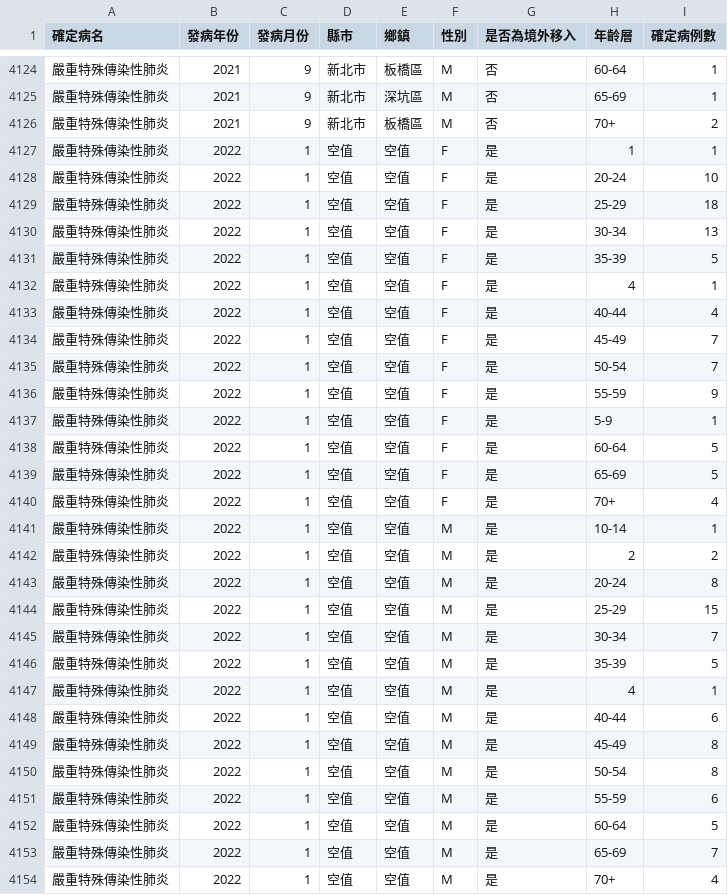
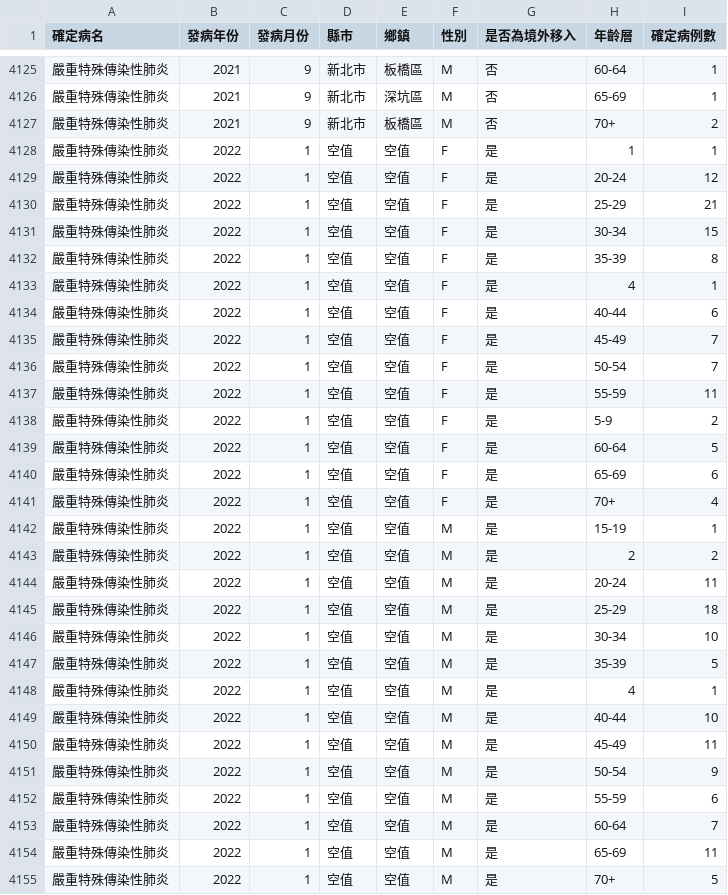
Before and after one commit to jf0510/nidss.cdc.gov.tw, a CSV file: data/covid19_tw_age_gender__month.csv, drawn as a sheet; only a part is shown, gaps mark what is left out; the diff covers the shown part only.

```diff
--- a/data/covid19_tw_age_gender__month.csv
+++ b/data/covid19_tw_age_gender__month.csv
@@ -4127,28 +4128,28 @@
 嚴重特殊傳染性肺炎,2022,1,空值,空值,F,是,1,1
-嚴重特殊傳染性肺炎,2022,1,空值,空值,F,是,20-24,10
-嚴重特殊傳染性肺炎,2022,1,空值,空值,F,是,25-29,18
-嚴重特殊傳染性肺炎,2022,1,空值,空值,F,是,30-34,13
-嚴重特殊傳染性肺炎,2022,1,空值,空值,F,是,35-39,5
+嚴重特殊傳染性肺炎,2022,1,空值,空值,F,是,20-24,12
+嚴重特殊傳染性肺炎,2022,1,空值,空值,F,是,25-29,21
+嚴重特殊傳染性肺炎,2022,1,空值,空值,F,是,30-34,15
+嚴重特殊傳染性肺炎,2022,1,空值,空值,F,是,35-39,8
 嚴重特殊傳染性肺炎,2022,1,空值,空值,F,是,4,1
-嚴重特殊傳染性肺炎,2022,1,空值,空值,F,是,40-44,4
+嚴重特殊傳染性肺炎,2022,1,空值,空值,F,是,40-44,6
 嚴重特殊傳染性肺炎,2022,1,空值,空值,F,是,45-49,7
 嚴重特殊傳染性肺炎,2022,1,空值,空值,F,是,50-54,7
-嚴重特殊傳染性肺炎,2022,1,空值,空值,F,是,55-59,9
-嚴重特殊傳染性肺炎,2022,1,空值,空值,F,是,5-9,1
+嚴重特殊傳染性肺炎,2022,1,空值,空值,F,是,55-59,11
+嚴重特殊傳染性肺炎,2022,1,空值,空值,F,是,5-9,2
 嚴重特殊傳染性肺炎,2022,1,空值,空值,F,是,60-64,5
-嚴重特殊傳染性肺炎,2022,1,空值,空值,F,是,65-69,5
+嚴重特殊傳染性肺炎,2022,1,空值,空值,F,是,65-69,6
 嚴重特殊傳染性肺炎,2022,1,空值,空值,F,是,70+,4
-嚴重特殊傳染性肺炎,2022,1,空值,空值,M,是,10-14,1
+嚴重特殊傳染性肺炎,2022,1,空值,空值,M,是,15-19,1
 嚴重特殊傳染性肺炎,2022,1,空值,空值,M,是,2,2
-嚴重特殊傳染性肺炎,2022,1,空值,空值,M,是,20-24,8
-嚴重特殊傳染性肺炎,2022,1,空值,空值,M,是,25-29,15
-嚴重特殊傳染性肺炎,2022,1,空值,空值,M,是,30-34,7
+嚴重特殊傳染性肺炎,2022,1,空值,空值,M,是,20-24,11
+嚴重特殊傳染性肺炎,2022,1,空值,空值,M,是,25-29,18
+嚴重特殊傳染性肺炎,2022,1,空值,空值,M,是,30-34,10
 嚴重特殊傳染性肺炎,2022,1,空值,空值,M,是,35-39,5
 嚴重特殊傳染性肺炎,2022,1,空值,空值,M,是,4,1
-嚴重特殊傳染性肺炎,2022,1,空值,空值,M,是,40-44,6
-嚴重特殊傳染性肺炎,2022,1,空值,空值,M,是,45-49,8
-嚴重特殊傳染性肺炎,2022,1,空值,空值,M,是,50-54,8
+嚴重特殊傳染性肺炎,2022,1,空值,空值,M,是,40-44,10
+嚴重特殊傳染性肺炎,2022,1,空值,空值,M,是,45-49,11
+嚴重特殊傳染性肺炎,2022,1,空值,空值,M,是,50-54,9
 嚴重特殊傳染性肺炎,2022,1,空值,空值,M,是,55-59,6
-嚴重特殊傳染性肺炎,2022,1,空值,空值,M,是,60-64,5
-嚴重特殊傳染性肺炎,2022,1,空值,空值,M,是,65-69,7
-嚴重特殊傳染性肺炎,2022,1,空值,空值,M,是,70+,4
+嚴重特殊傳染性肺炎,2022,1,空值,空值,M,是,60-64,7
+嚴重特殊傳染性肺炎,2022,1,空值,空值,M,是,65-69,11
+嚴重特殊傳染性肺炎,2022,1,空值,空值,M,是,70+,5
```
Also changed, not shown: 4 added rows elsewhere in this file, 1 other file.
